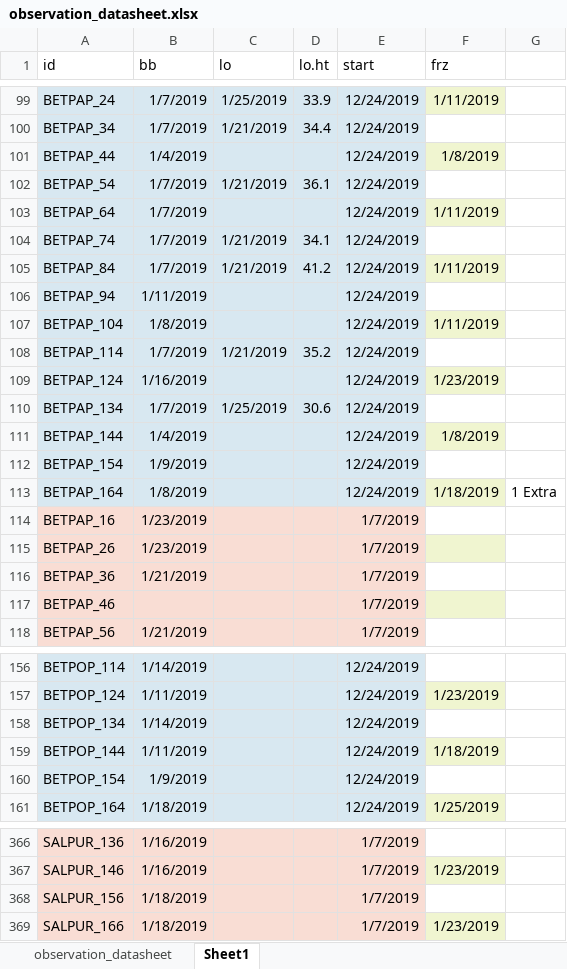
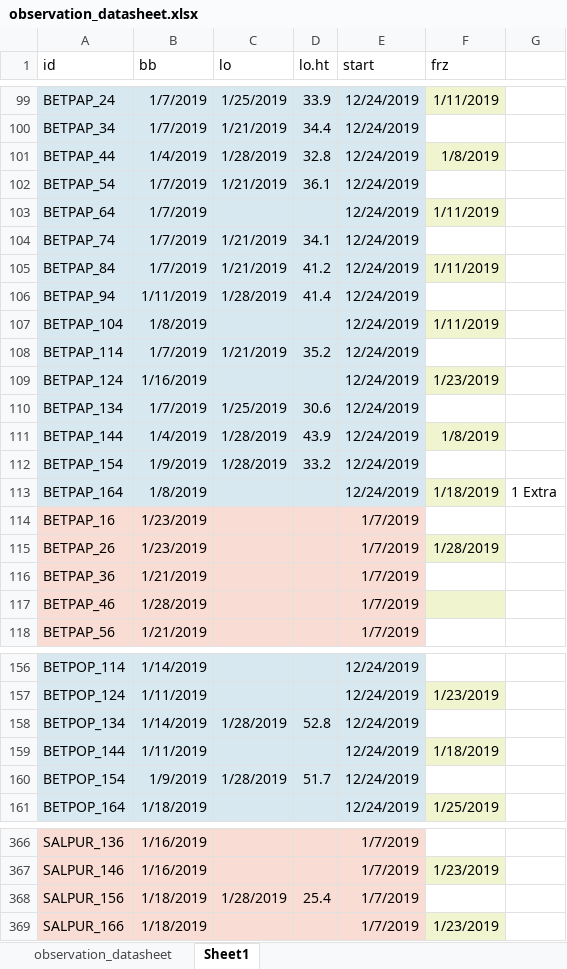
Before and after one commit to cchambe12/chillfreeze, an Excel workbook: data/observation_datasheet.xlsx, sheet Sheet1, drawn as a sheet; only a part is shown, gaps mark what is left out; values as stored, in another font and other column widths than the file's, no borders; the diff covers the shown part only; the diff names each change by its address in the sheet, - before the commit and + after, or states it on an @@ line.

Commit message:
Update observation_datasheet.xlsx

```diff
--- a/data/observation_datasheet.xlsx (sheet Sheet1)
+++ b/data/observation_datasheet.xlsx (sheet Sheet1)
-C101 (lo): (empty)
+C101 (lo): 1/28/2019
-D101 (lo.ht): (empty)
+D101 (lo.ht): 32.8
-C106 (lo): (empty)
+C106 (lo): 1/28/2019
-D106 (lo.ht): (empty)
+D106 (lo.ht): 41.4
-C111:C112 (lo): (empty)
+C111:C112 (lo): 1/28/2019
-D111 (lo.ht): (empty)
+D111 (lo.ht): 43.9
-D112 (lo.ht): (empty)
+D112 (lo.ht): 33.2
-F115 (frz): (empty)
+F115 (frz): 1/28/2019
-B117 (bb): (empty)
+B117 (bb): 1/28/2019
-C158 (lo): (empty)
+C158 (lo): 1/28/2019
-D158 (lo.ht): (empty)
+D158 (lo.ht): 52.8
-C160 (lo): (empty)
+C160 (lo): 1/28/2019
-D160 (lo.ht): (empty)
+D160 (lo.ht): 51.7
-C368 (lo): (empty)
+C368 (lo): 1/28/2019
-D368 (lo.ht): (empty)
+D368 (lo.ht): 25.4
```
Also changed, not shown: 40 edited cells elsewhere in this sheet.
